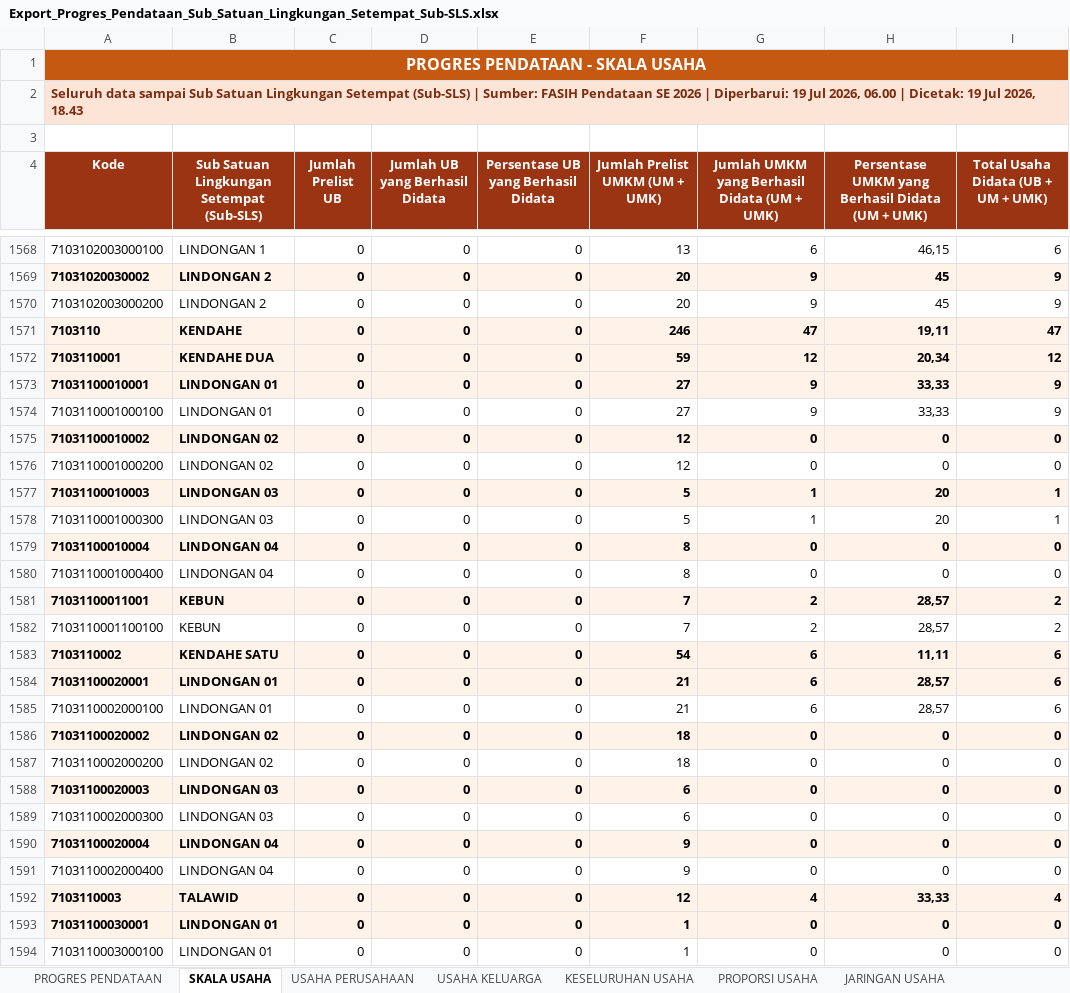
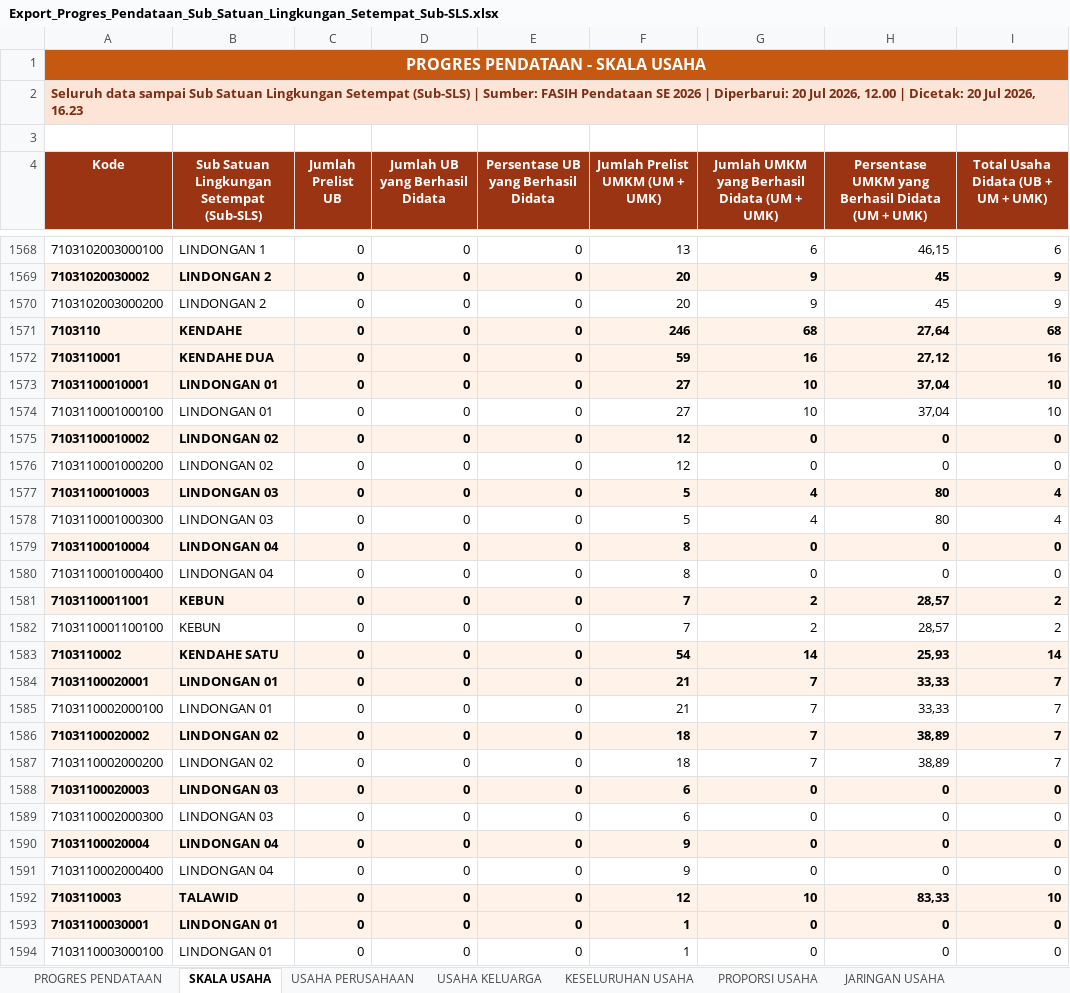
Before and after one commit to danimat15/fasih-sm-scrapper, an Excel workbook: research/fasih-dashboard-se2026/data_mikro_sls/Export_Progres_Pendataan_Sub_Satuan_Lingkungan_Setempat_Sub-SLS.xlsx, sheet SKALA USAHA, drawn as a sheet; only a part is shown, gaps mark what is left out; values as stored, in another font and other column widths than the file's, no borders; the diff covers the shown part only; the diff names each change by its address in the sheet, - before the commit and + after, or states it on an @@ line.

```diff
--- a/research/fasih-dashboard-se2026/data_mikro_sls/Export_Progres_Pendataan_Sub_Satuan_Lingkungan_Setempat_Sub-SLS.xlsx (sheet SKALA USAHA)
+++ b/research/fasih-dashboard-se2026/data_mikro_sls/Export_Progres_Pendataan_Sub_Satuan_Lingkungan_Setempat_Sub-SLS.xlsx (sheet SKALA USAHA)
-A2 (Kode): …| Diperbarui: 19 Jul 2026, 06.00 | Dicetak: 19 Jul 2026, 18.43
+A2 (Kode): …| Diperbarui: 20 Jul 2026, 12.00 | Dicetak: 20 Jul 2026, 16.23
-G1571: 47
+G1571: 68
-H1571: 19,11
+H1571: 27,64
-I1571: 47
+I1571: 68
-G1572: 12
+G1572: 16
-H1572: 20,34
+H1572: 27,12
-I1572: 12
+I1572: 16
-G1573:G1574: 9
+G1573:G1574: 10
-H1573:H1574: 33,33
+H1573:H1574: 37,04
-I1573:I1574: 9
+I1573:I1574: 10
-G1577:G1578: 1
+G1577:G1578: 4
-H1577:H1578: 20
+H1577:H1578: 80
-I1577:I1578: 1
+I1577:I1578: 4
-G1583: 6
+G1583: 14
-H1583: 11,11
+H1583: 25,93
-I1583: 6
+I1583: 14
-G1584:G1585: 6
+G1584:G1585: 7
-H1584:H1585: 28,57
+H1584:H1585: 33,33
-I1584:I1585: 6
+I1584:I1585: 7
-G1586:G1587: 0
+G1586:G1587: 7
-H1586:H1587: 0
+H1586:H1587: 38,89
-I1586:I1587: 0
+I1586:I1587: 7
-G1592: 4
+G1592: 10
-H1592: 33,33
+H1592: 83,33
-I1592: 4
+I1592: 10
```
Also changed, not shown: 1 added row, 1 removed row and 806 edited cells elsewhere in this sheet, sheet PROPORSI PERTANIAN NON PERTANIA, sheet KESELURUHAN USAHA, sheet PROPORSI USAHA, sheet USAHA KELUARGA, sheet USAHA PERUSAHAAN, sheet PROGRES PENDATAAN, 1 more sheet, research/fasih-dashboard-se2026/data_mikro_sls/Export_Progres_Pemutakhiran_Keluarga_Sub_Satuan_Lingkungan_Setempat_Sub-SLS.xlsx, 2 other files.
